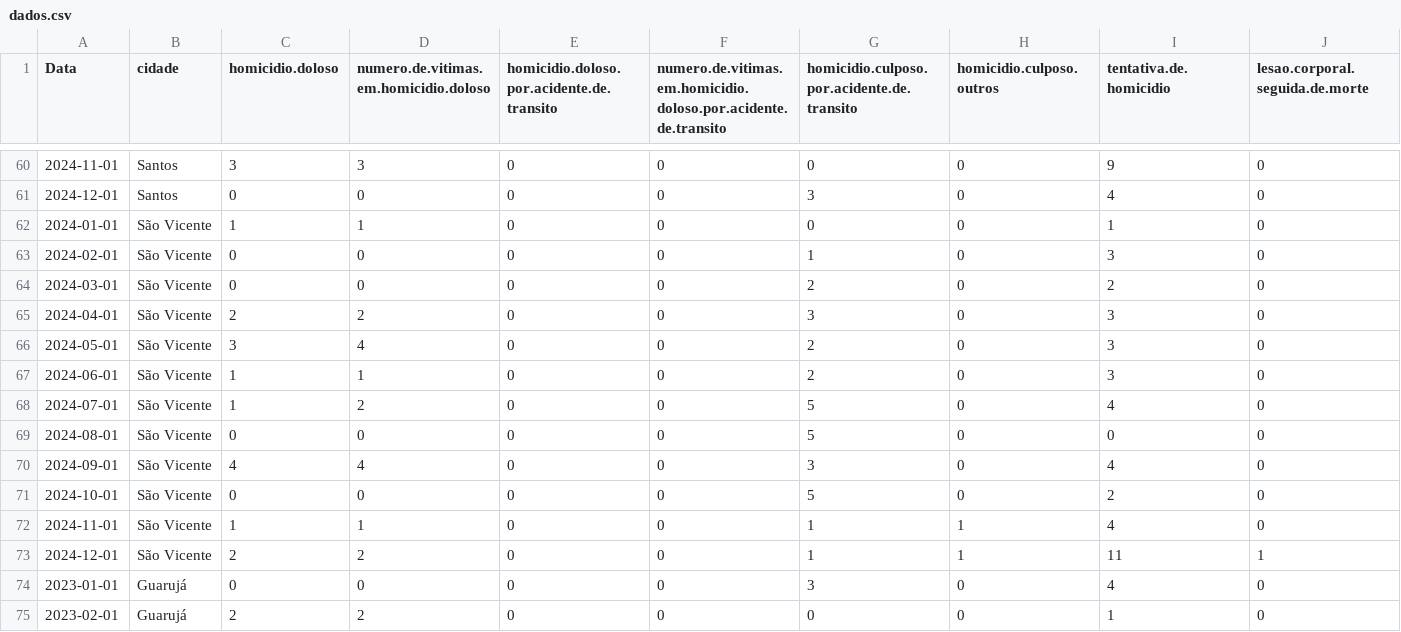
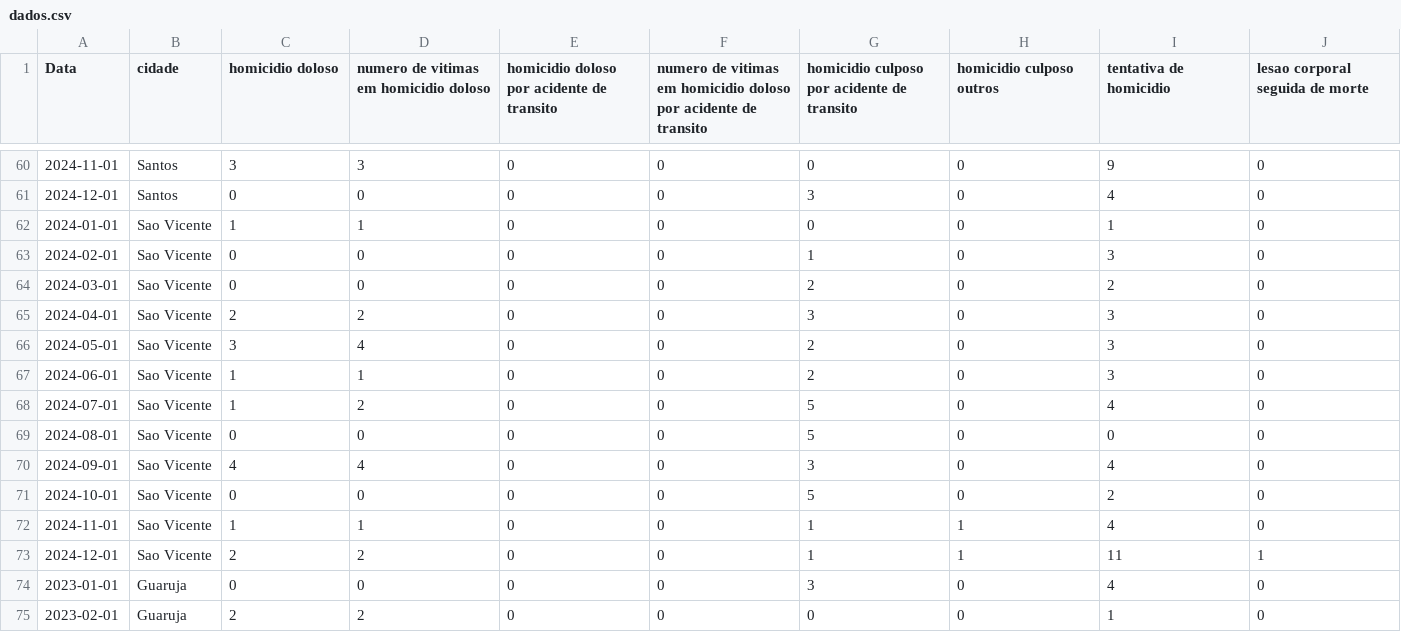
Before and after one commit to patonete/Teoria-do-Aprendizado-Estat-stico, a CSV file: dados.csv, drawn as a sheet; only a part is shown, gaps mark what is left out; the diff covers the shown part only; the diff names each change by its address in the sheet, - before the commit and + after, or states it on an @@ line.

```diff
--- a/dados.csv
+++ b/dados.csv
-C1: homicidio.doloso
+C1: homicidio doloso
-D1: numero.de.vitimas.em.homicidio.doloso
+D1: numero de vitimas em homicidio doloso
-E1: homicidio.doloso.por.acidente.de.transito
+E1: homicidio doloso por acidente de transito
-F1: numero.de.vitimas.em.homicidio.doloso.por.acidente.de.transito
+F1: numero de vitimas em homicidio doloso por acidente de transito
-G1: homicidio.culposo.por.acidente.de.transito
+G1: homicidio culposo por acidente de transito
-H1: homicidio.culposo.outros
+H1: homicidio culposo outros
-I1: tentativa.de.homicidio
+I1: tentativa de homicidio
-J1: lesao.corporal.seguida.de.morte
+J1: lesao corporal seguida de morte
-B62:B73 (cidade): São Vicente
+B62:B73 (cidade): Sao Vicente
-B74:B75 (cidade): Guarujá
+B74:B75 (cidade): Guaruja
```
Also changed, not shown: 4 removed rows and 71 edited cells elsewhere in this file.
